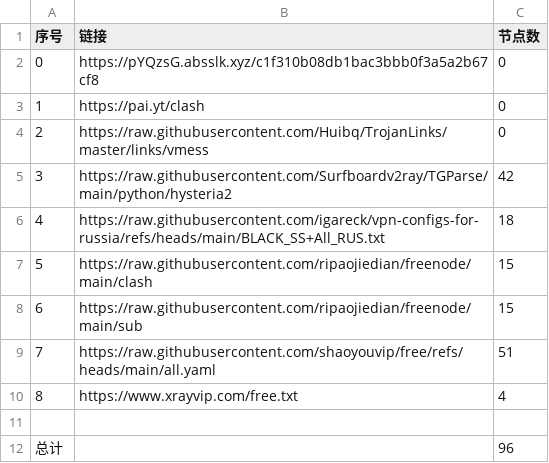
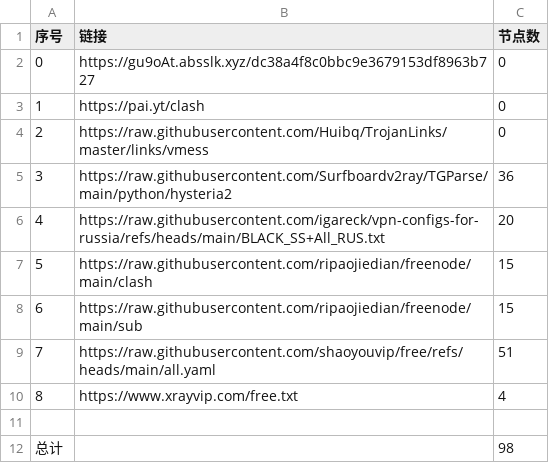
Before and after one commit to ya980/NoMoreWalls, a CSV file: list_result.csv, drawn as a sheet.

```diff
--- a/list_result.csv
+++ b/list_result.csv
@@ -1,7 +1,7 @@
 序号,链接,节点数
-0,https://pYQzsG.absslk.xyz/c1f310b08db1bac3bbb0f3a5a2b67cf8,0
+0,https://gu9oAt.absslk.xyz/dc38a4f8c0bbc9e3679153df8963b727,0
 1,https://pai.yt/clash,0
 2,https://raw.githubusercontent.com/Huibq/TrojanLinks/master/links/vmess,0
-3,https://raw.githubusercontent.com/Surfboardv2ray/TGParse/main/python/hysteria2,42
-4,https://raw.githubusercontent.com/igareck/vpn-configs-for-russia/refs/heads/main/BLACK_SS+All_RUS.txt,18
+3,https://raw.githubusercontent.com/Surfboardv2ray/TGParse/main/python/hysteria2,36
+4,https://raw.githubusercontent.com/igareck/vpn-configs-for-russia/refs/heads/main/BLACK_SS+All_RUS.txt,20
 5,https://raw.githubusercontent.com/ripaojiedian/freenode/main/clash,15
@@ -11,2 +11,2 @@
 
-总计,,96
+总计,,98
```
Also changed, not shown: 11 other files.
